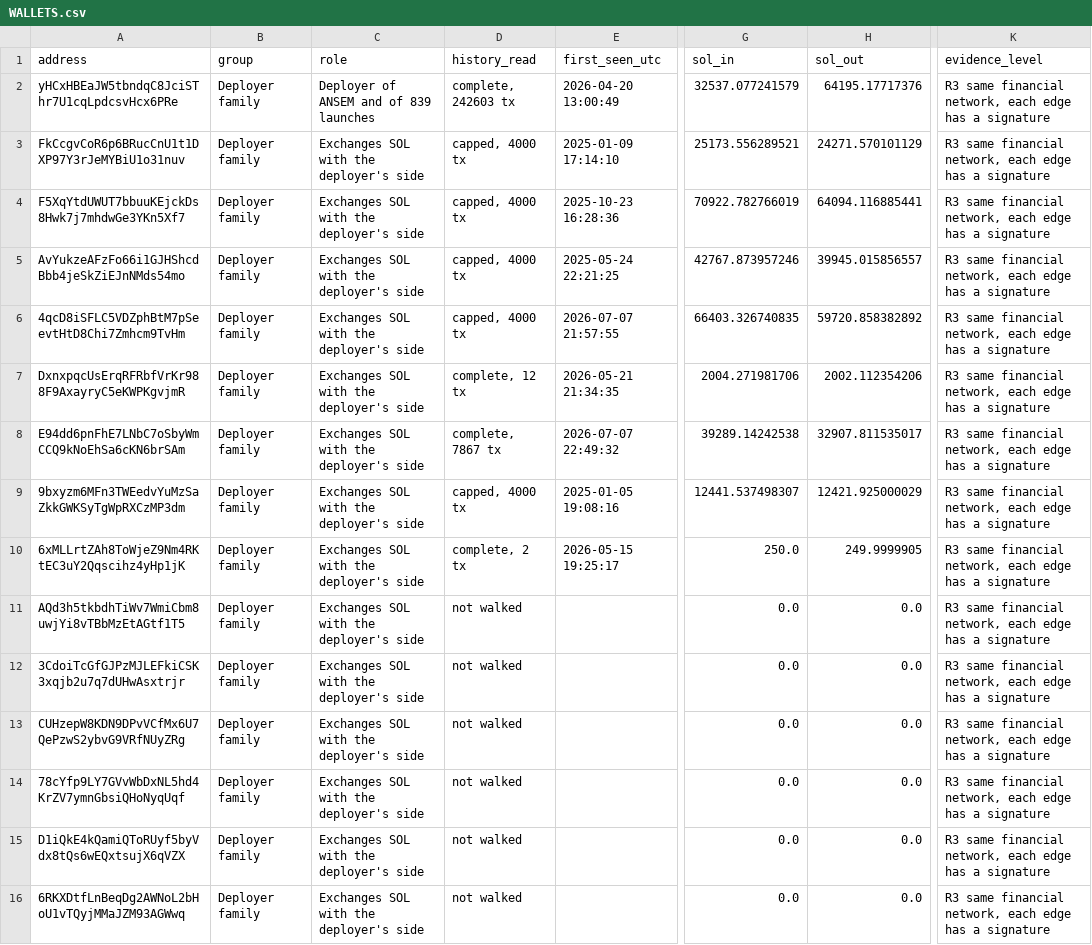
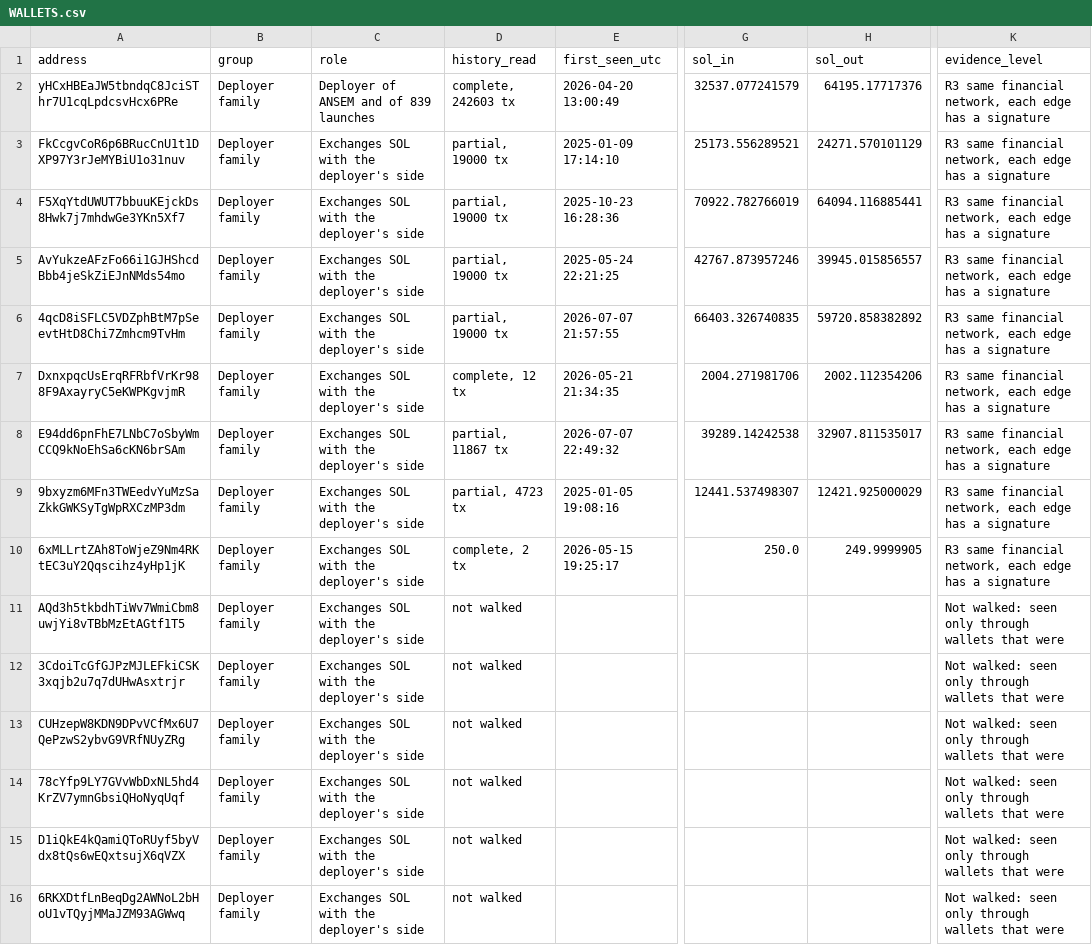
Before and after one commit to oleksandr3201/WHY-SOLANA-MEMECOINS-ARE-OVER, a CSV file: investigations/ansem_network/WALLETS.csv, drawn as a sheet; only a part is shown, gaps mark what is left out; the diff covers the shown part only; the diff names each change by its address in the sheet, - before the commit and + after, or states it on an @@ line.

```diff
--- a/investigations/ansem_network/WALLETS.csv
+++ b/investigations/ansem_network/WALLETS.csv
-D3:D6 (history_read): capped, 4000 tx
+D3:D6 (history_read): partial, 19000 tx
-D8 (history_read): complete, 7867 tx
+D8 (history_read): partial, 11867 tx
-D9 (history_read): capped, 4000 tx
+D9 (history_read): partial, 4723 tx
-G11:G16 (sol_in): 0.0
+G11:G16 (sol_in): (empty)
-H11:H16 (sol_out): 0.0
+H11:H16 (sol_out): (empty)
-K11:K16 (evidence_level): R3 same financial network, each edge has a signature
+K11:K16 (evidence_level): Not walked: seen only through wallets that were
```
Also changed, not shown: 73 edited cells elsewhere in this file, investigations/ansem_network/EVIDENCE_LEDGER.csv, investigations/ansem_network/TIMELINE.csv, 30 other files.
